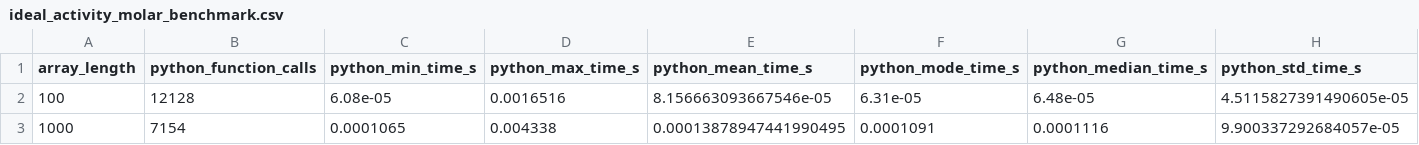
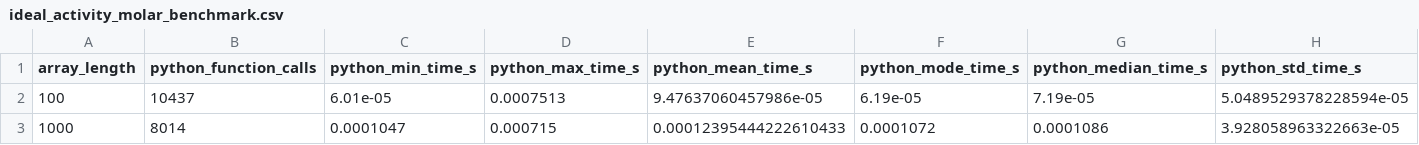
Before and after one commit to Gorkowski/particula, a CSV file: particula/backend/taichi/particles/properties/benchmark/benchmark_outputs/ideal_activity_molar_benchmark.csv, drawn as a sheet; only a part is shown; the diff covers the shown part only; the diff names each change by its address in the sheet, - before the commit and + after, or states it on an @@ line.

```diff
--- a/particula/backend/taichi/particles/properties/benchmark/benchmark_outputs/ideal_activity_molar_benchmark.csv
+++ b/particula/backend/taichi/particles/properties/benchmark/benchmark_outputs/ideal_activity_molar_benchmark.csv
-B2 (python_function_calls): 12128
+B2 (python_function_calls): 10437
-C2 (python_min_time_s): 6.08e-05
+C2 (python_min_time_s): 6.01e-05
-D2 (python_max_time_s): 0.0016516
+D2 (python_max_time_s): 0.0007513
-E2 (python_mean_time_s): 8.156663093667546e-05
+E2 (python_mean_time_s): 9.47637060457986e-05
-F2 (python_mode_time_s): 6.31e-05
+F2 (python_mode_time_s): 6.19e-05
-G2 (python_median_time_s): 6.48e-05
+G2 (python_median_time_s): 7.19e-05
-H2 (python_std_time_s): 4.5115827391490605e-05
+H2 (python_std_time_s): 5.0489529378228594e-05
-B3 (python_function_calls): 7154
+B3 (python_function_calls): 8014
-C3 (python_min_time_s): 0.0001065
+C3 (python_min_time_s): 0.0001047
-D3 (python_max_time_s): 0.004338
+D3 (python_max_time_s): 0.000715
-E3 (python_mean_time_s): 0.00013878947441990495
+E3 (python_mean_time_s): 0.00012395444222610433
-F3 (python_mode_time_s): 0.0001091
+F3 (python_mode_time_s): 0.0001072
-G3 (python_median_time_s): 0.0001116
+G3 (python_median_time_s): 0.0001086
-H3 (python_std_time_s): 9.900337292684057e-05
+H3 (python_std_time_s): 3.928058963322663e-05
```
Also changed, not shown: 165 edited cells elsewhere in this file, particula/backend/taichi/particles/properties/benchmark/benchmark_outputs/ideal_activity_mass_benchmark.csv, particula/backend/taichi/particles/properties/benchmark/benchmark_outputs/ideal_activity_volume_benchmark.csv, 31 other files.
